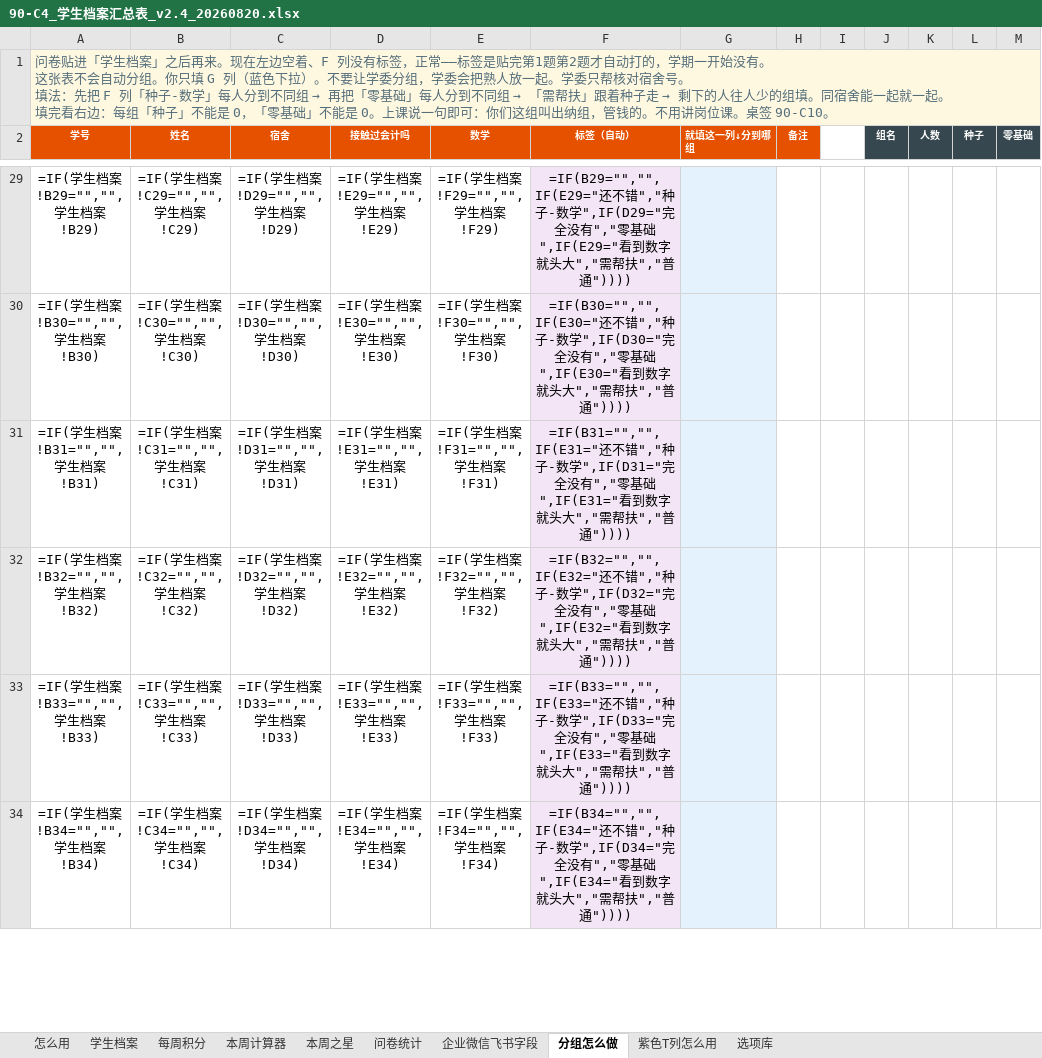
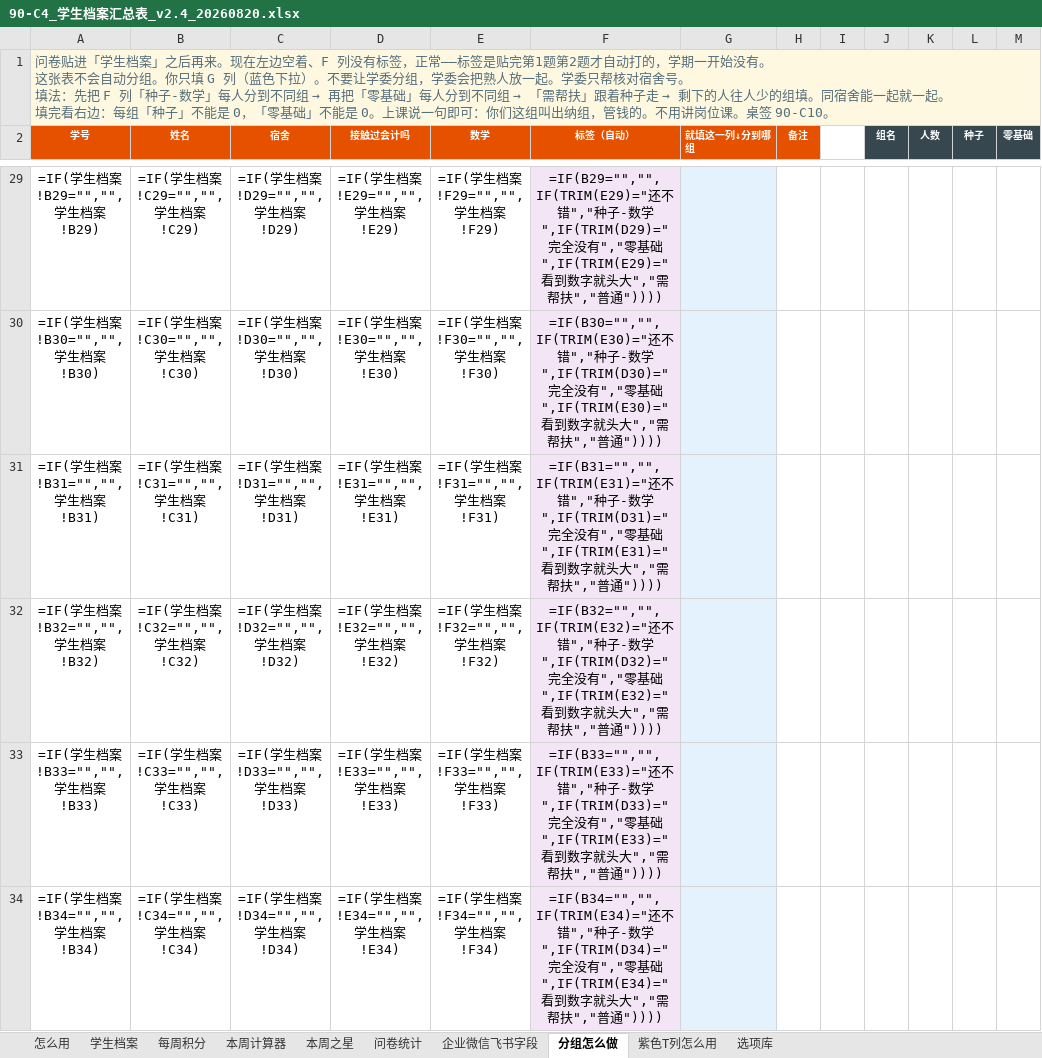
Before and after one commit to xuehui003-1/jichukuaiji, an Excel workbook: 90_通用工具_全学期复用/90-C4_学生档案汇总表_v2.4_20260820.xlsx, sheet 分组怎么做, drawn as a sheet; only a part is shown, gaps mark what is left out; values as stored, in another font and other column widths than the file's, no borders; formulas without a stored value are shown as written; the diff covers the shown part only; the diff names each change by its address in the sheet, - before the commit and + after, or states it on an @@ line.

Commit message:
写清加分题不是另收表，对照企业微信导出，并做出项目一上课PPT
课前课中课后看 00-08。分组公式对选项空格做了 TRIM。

Co-authored-by: arena-agent <297053741+arena-agent@users.noreply.github.com>

```diff
--- a/90_通用工具_全学期复用/90-C4_学生档案汇总表_v2.4_20260820.xlsx (sheet 分组怎么做)
+++ b/90_通用工具_全学期复用/90-C4_学生档案汇总表_v2.4_20260820.xlsx (sheet 分组怎么做)
-F29 (标签（自动）): =IF(B29="","",IF(E29="还不错","种子-数学",IF(D29="完全没有","零基础",IF(E29="看到数字…
+F29 (标签（自动）): =IF(B29="","",IF(TRIM(E29)="还不错","种子-数学",IF(TRIM(D29)="完全没有","零基础",IF(TRIM(E29)="看到数字…
-F30 (标签（自动）): =IF(B30="","",IF(E30="还不错","种子-数学",IF(D30="完全没有","零基础",IF(E30="看到数字…
+F30 (标签（自动）): =IF(B30="","",IF(TRIM(E30)="还不错","种子-数学",IF(TRIM(D30)="完全没有","零基础",IF(TRIM(E30)="看到数字…
-F31 (标签（自动）): =IF(B31="","",IF(E31="还不错","种子-数学",IF(D31="完全没有","零基础",IF(E31="看到数字…
+F31 (标签（自动）): =IF(B31="","",IF(TRIM(E31)="还不错","种子-数学",IF(TRIM(D31)="完全没有","零基础",IF(TRIM(E31)="看到数字…
-F32 (标签（自动）): =IF(B32="","",IF(E32="还不错","种子-数学",IF(D32="完全没有","零基础",IF(E32="看到数字…
+F32 (标签（自动）): =IF(B32="","",IF(TRIM(E32)="还不错","种子-数学",IF(TRIM(D32)="完全没有","零基础",IF(TRIM(E32)="看到数字…
-F33 (标签（自动）): =IF(B33="","",IF(E33="还不错","种子-数学",IF(D33="完全没有","零基础",IF(E33="看到数字…
+F33 (标签（自动）): =IF(B33="","",IF(TRIM(E33)="还不错","种子-数学",IF(TRIM(D33)="完全没有","零基础",IF(TRIM(E33)="看到数字…
-F34 (标签（自动）): =IF(B34="","",IF(E34="还不错","种子-数学",IF(D34="完全没有","零基础",IF(E34="看到数字…
+F34 (标签（自动）): =IF(B34="","",IF(TRIM(E34)="还不错","种子-数学",IF(TRIM(D34)="完全没有","零基础",IF(TRIM(E34)="看到数字…
```
Also changed, not shown: 44 edited cells elsewhere in this sheet, sheet 学生档案, sheet 怎么用, 5 other files.
